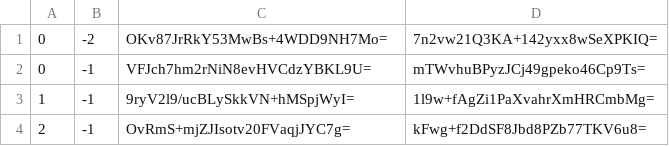
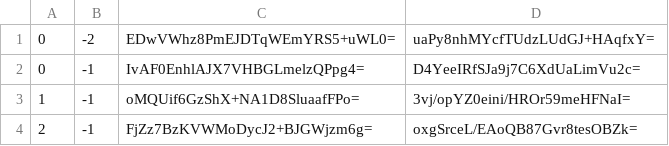
Before and after one commit to counterfitninja/chilled-nether, a CSV file: tiles/zoom.-3/metadata/k.0.-1.csv, drawn as a sheet.

```diff
--- a/tiles/zoom.-3/metadata/k.0.-1.csv
+++ b/tiles/zoom.-3/metadata/k.0.-1.csv
@@ -1,4 +1,4 @@
-0,-2,OKv87JrRkY53MwBs+4WDD9NH7Mo=,7n2vw21Q3KA+142yxx8wSeXPKIQ=
-0,-1,VFJch7hm2rNiN8evHVCdzYBKL9U=,mTWvhuBPyzJCj49gpeko46Cp9Ts=
-1,-1,9ryV2l9/ucBLySkkVN+hMSpjWyI=,1l9w+fAgZi1PaXvahrXmHRCmbMg=
-2,-1,OvRmS+mjZJIsotv20FVaqjJYC7g=,kFwg+f2DdSF8Jbd8PZb77TKV6u8=
+0,-2,EDwVWhz8PmEJDTqWEmYRS5+uWL0=,uaPy8nhMYcfTUdzLUdGJ+HAqfxY=
+0,-1,IvAF0EnhlAJX7VHBGLmelzQPpg4=,D4YeeIRfSJa9j7C6XdUaLimVu2c=
+1,-1,oMQUif6GzShX+NA1D8SluaafFPo=,3vj/opYZ0eini/HROr59meHFNaI=
+2,-1,FjZz7BzKVWMoDycJ2+BJGWjzm6g=,oxgSrceL/EAoQB87Gvr8tesOBZk=
```
Also changed, not shown: tiles/zoom.-2/metadata/k.0.-1.csv, 2 other files.
